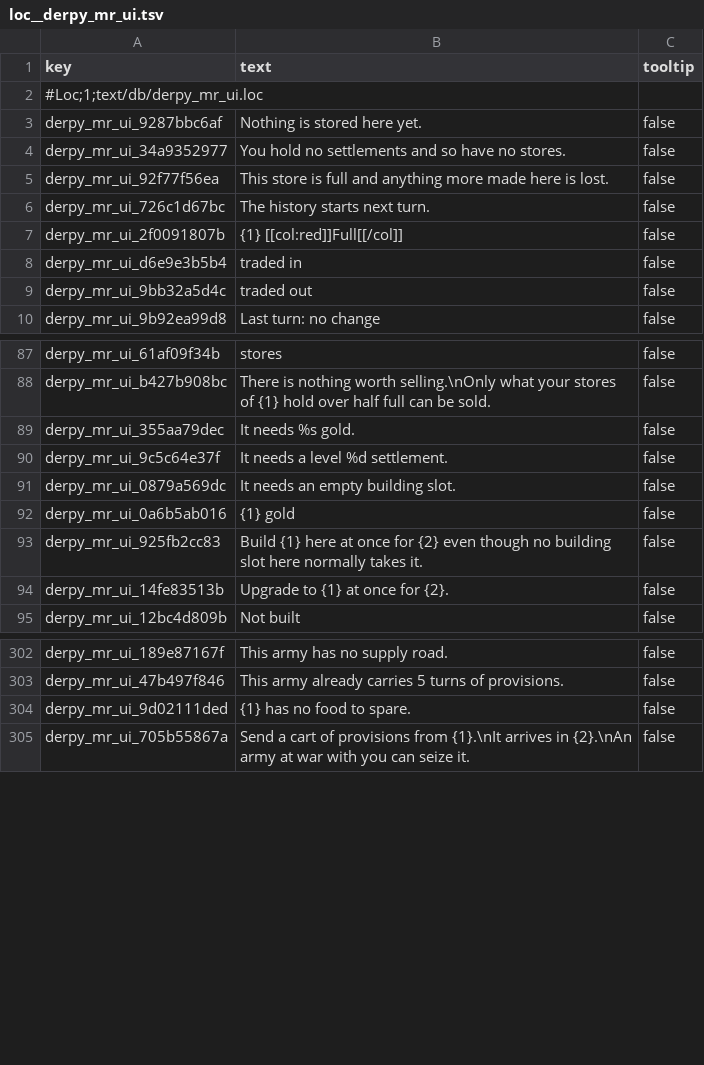
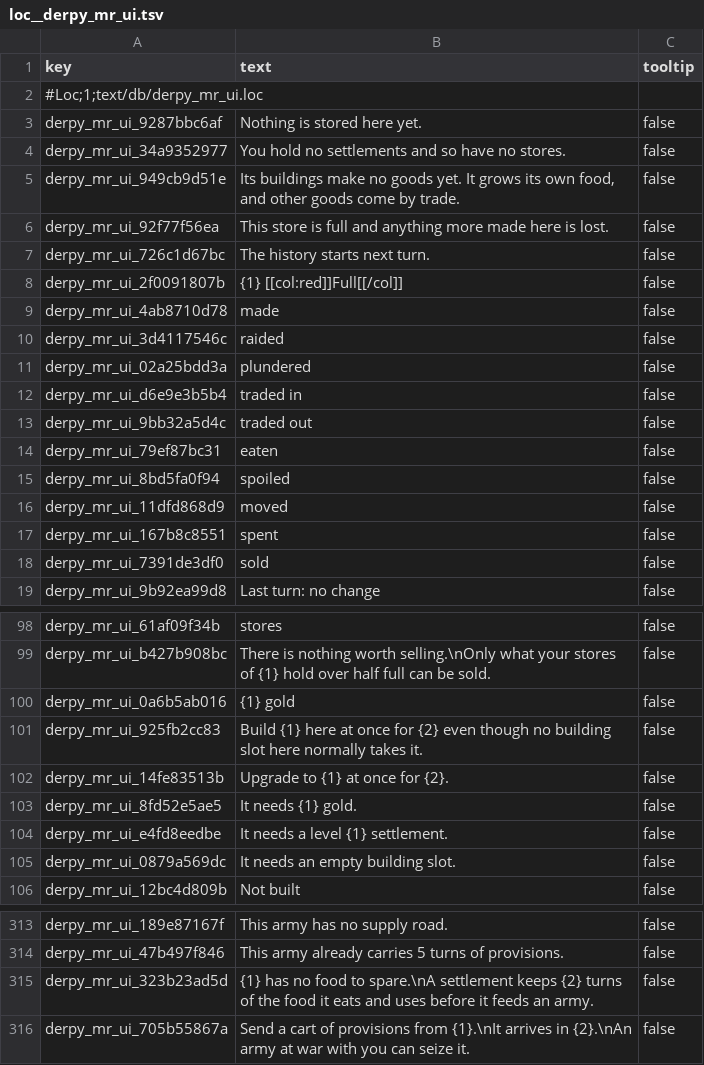
Before and after one commit to DerpyNewb/derpy-resource-overhaul, a TSV file: Modding Files/source/resource_overhaul/loc__derpy_mr_ui.tsv, drawn as a sheet; only a part is shown, gaps mark what is left out; the diff covers the shown part only.

```diff
--- a/Modding Files/source/resource_overhaul/loc__derpy_mr_ui.tsv
+++ b/Modding Files/source/resource_overhaul/loc__derpy_mr_ui.tsv
@@ -4,2 +4,3 @@ derpy_mr_ui_9287bbc6af	Nothing is stored here yet.	false
 derpy_mr_ui_34a9352977	You hold no settlements and so have no stores.	false
+derpy_mr_ui_949cb9d51e	Its buildings make no goods yet. It grows its own food, and other goods come by trade.	false
 derpy_mr_ui_92f77f56ea	This store is full and anything more made here is lost.	false
@@ -7,4 +8,12 @@ derpy_mr_ui_726c1d67bc	The history starts next turn.	false
 derpy_mr_ui_2f0091807b	{1} [[col:red]]Full[[/col]]	false
+derpy_mr_ui_4ab8710d78	made	false
+derpy_mr_ui_3d4117546c	raided	false
+derpy_mr_ui_02a25bdd3a	plundered	false
 derpy_mr_ui_d6e9e3b5b4	traded in	false
 derpy_mr_ui_9bb32a5d4c	traded out	false
+derpy_mr_ui_79ef87bc31	eaten	false
+derpy_mr_ui_8bd5fa0f94	spoiled	false
+derpy_mr_ui_11dfd868d9	moved	false
+derpy_mr_ui_167b8c8551	spent	false
+derpy_mr_ui_7391de3df0	sold	false
 derpy_mr_ui_9b92ea99d8	Last turn: no change	false
@@ -88,5 +99,2 @@ derpy_mr_ui_61af09f34b	stores	false
 derpy_mr_ui_b427b908bc	There is nothing worth selling.\nOnly what your stores of {1} hold over half full can be sold.	false
-derpy_mr_ui_355aa79dec	It needs %s gold.	false
-derpy_mr_ui_9c5c64e37f	It needs a level %d settlement.	false
-derpy_mr_ui_0879a569dc	It needs an empty building slot.	false
 derpy_mr_ui_0a6b5ab016	{1} gold	false
@@ -94,2 +102,5 @@ derpy_mr_ui_925fb2cc83	Build {1} here at once for {2} even though no building sl
 derpy_mr_ui_14fe83513b	Upgrade to {1} at once for {2}.	false
+derpy_mr_ui_8fd52e5ae5	It needs {1} gold.	false
+derpy_mr_ui_e4fd8eedbe	It needs a level {1} settlement.	false
+derpy_mr_ui_0879a569dc	It needs an empty building slot.	false
 derpy_mr_ui_12bc4d809b	Not built	false
@@ -303,3 +314,3 @@ derpy_mr_ui_189e87167f	This army has no supply road.	false
 derpy_mr_ui_47b497f846	This army already carries 5 turns of provisions.	false
-derpy_mr_ui_9d02111ded	{1} has no food to spare.	false
+derpy_mr_ui_323b23ad5d	{1} has no food to spare.\nA settlement keeps {2} turns of the food it eats and uses before it feeds an army.	false
 derpy_mr_ui_705b55867a	Send a cart of provisions from {1}.\nIt arrives in {2}.\nAn army at war with you can seize it.	false
```
Also changed, not shown: 4 added rows, 1 removed row and 8 edited cells elsewhere in this file, Modding Files/source/resource_overhaul/effect_bundles_tables__derpy_more_resources.tsv, Modding Files/source/resource_overhaul/effect_bundles_to_effects_junctions_tables__derpy_more_resources.tsv, 22 other files.
